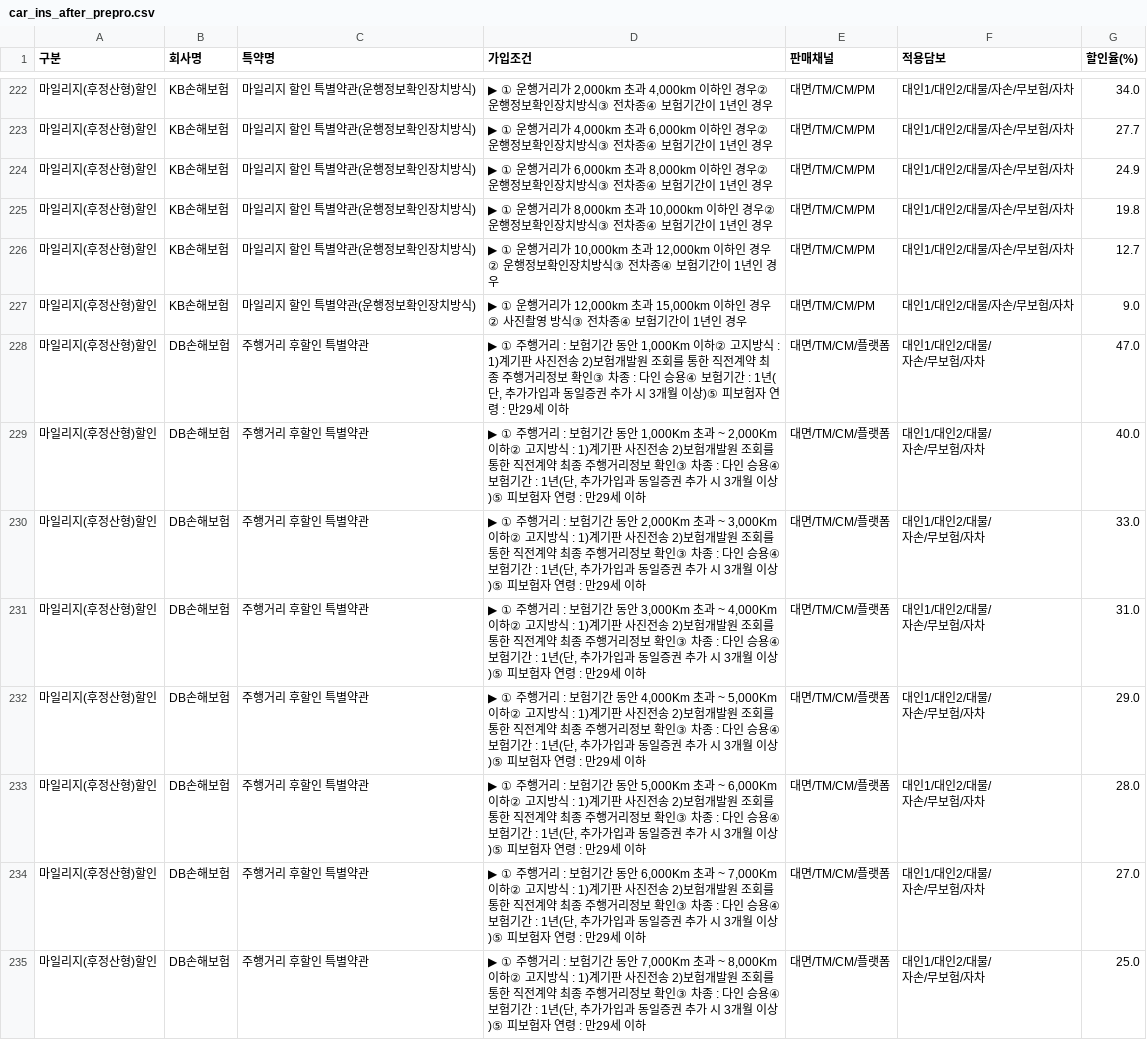
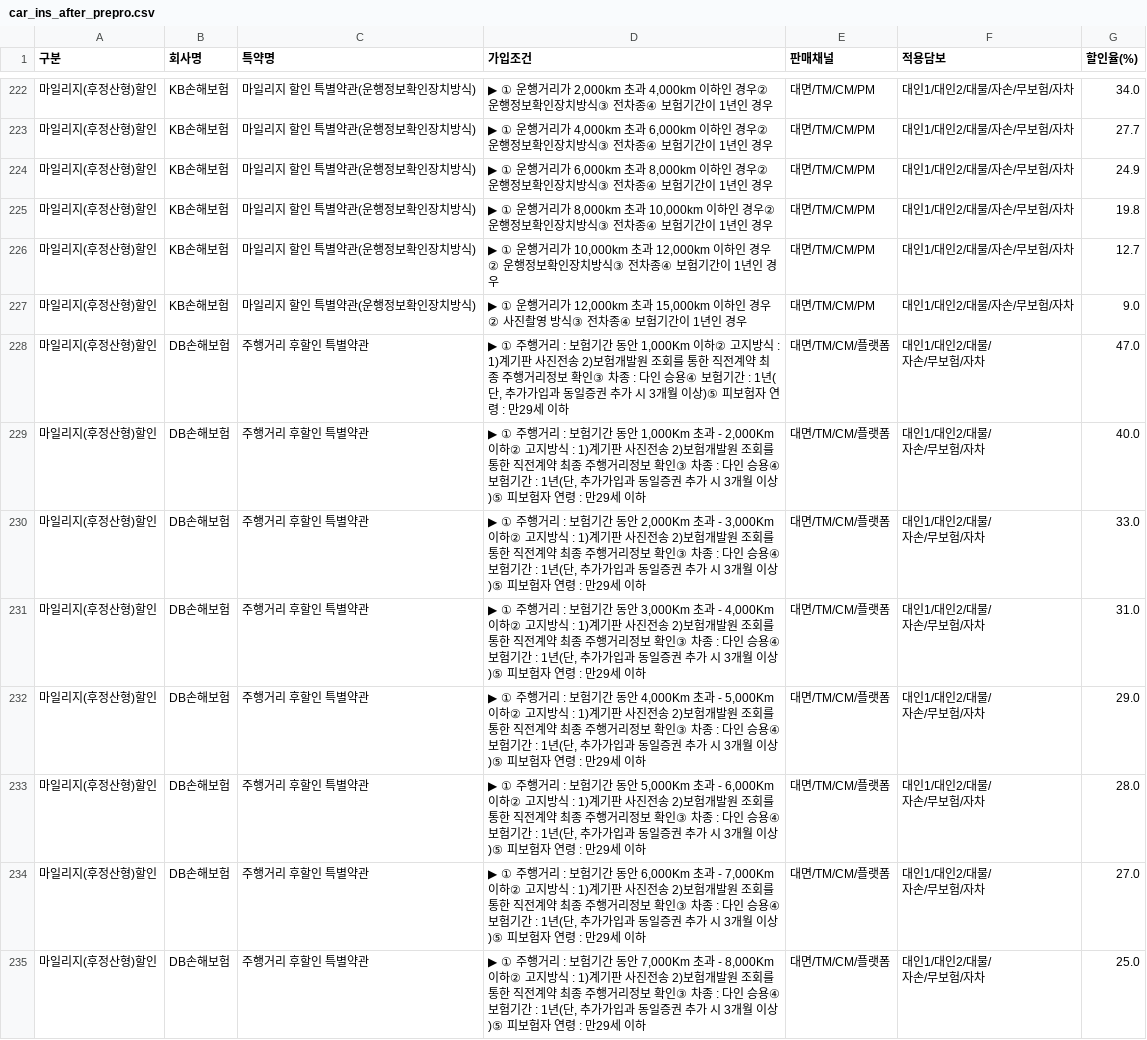
Before and after one commit to SKNETWORKS-FAMILY-AICAMP/SKN13-1st-4Team, a CSV file: DB/car_ins_after_prepro.csv, drawn as a sheet; only a part is shown, gaps mark what is left out; the diff covers the shown part only.

```diff
--- a/DB/car_ins_after_prepro.csv
+++ b/DB/car_ins_after_prepro.csv
@@ -251,15 +251,15 @@
 자손/무보험/자차",47.0
-마일리지(후정산형)할인,DB손해보험,주행거리 후할인 특별약관,"▶ ① 주행거리 : 보험기간 동안 1,000Km 초과 ~ 2,000Km 이하② 고지방식 : 1)계기판 사진전송 2)보험개발원 조회를 통한 직전계약 최종 주행거리정보 확인③ 차종  : 다인 승용④ 보험기간 : 1년(단, 추가가입과 동일증권 추가 시 3개월 이상)⑤ 피보험자 연령 : 만29세 이하",대면/TM/CM/플랫폼,"대인1/대인2/대물/
-자손/무보험/자차",40.0
-마일리지(후정산형)할인,DB손해보험,주행거리 후할인 특별약관,"▶ ① 주행거리 : 보험기간 동안 2,000Km 초과 ~ 3,000Km 이하② 고지방식 : 1)계기판 사진전송 2)보험개발원 조회를 통한 직전계약 최종 주행거리정보 확인③ 차종  : 다인 승용④ 보험기간 : 1년(단, 추가가입과 동일증권 추가 시 3개월 이상)⑤ 피보험자 연령 : 만29세 이하",대면/TM/CM/플랫폼,"대인1/대인2/대물/
-자손/무보험/자차",33.0
-마일리지(후정산형)할인,DB손해보험,주행거리 후할인 특별약관,"▶ ① 주행거리 : 보험기간 동안 3,000Km 초과 ~ 4,000Km 이하② 고지방식 : 1)계기판 사진전송 2)보험개발원 조회를 통한 직전계약 최종 주행거리정보 확인③ 차종  : 다인 승용④ 보험기간 : 1년(단, 추가가입과 동일증권 추가 시 3개월 이상)⑤ 피보험자 연령 : 만29세 이하",대면/TM/CM/플랫폼,"대인1/대인2/대물/
-자손/무보험/자차",31.0
-마일리지(후정산형)할인,DB손해보험,주행거리 후할인 특별약관,"▶ ① 주행거리 : 보험기간 동안 4,000Km 초과 ~ 5,000Km 이하② 고지방식 : 1)계기판 사진전송 2)보험개발원 조회를 통한 직전계약 최종 주행거리정보 확인③ 차종  : 다인 승용④ 보험기간 : 1년(단, 추가가입과 동일증권 추가 시 3개월 이상)⑤ 피보험자 연령 : 만29세 이하",대면/TM/CM/플랫폼,"대인1/대인2/대물/
-자손/무보험/자차",29.0
-마일리지(후정산형)할인,DB손해보험,주행거리 후할인 특별약관,"▶ ① 주행거리 : 보험기간 동안 5,000Km 초과 ~ 6,000Km 이하② 고지방식 : 1)계기판 사진전송 2)보험개발원 조회를 통한 직전계약 최종 주행거리정보 확인③ 차종  : 다인 승용④ 보험기간 : 1년(단, 추가가입과 동일증권 추가 시 3개월 이상)⑤ 피보험자 연령 : 만29세 이하",대면/TM/CM/플랫폼,"대인1/대인2/대물/
-자손/무보험/자차",28.0
-마일리지(후정산형)할인,DB손해보험,주행거리 후할인 특별약관,"▶ ① 주행거리 : 보험기간 동안 6,000Km 초과 ~ 7,000Km 이하② 고지방식 : 1)계기판 사진전송 2)보험개발원 조회를 통한 직전계약 최종 주행거리정보 확인③ 차종  : 다인 승용④ 보험기간 : 1년(단, 추가가입과 동일증권 추가 시 3개월 이상)⑤ 피보험자 연령 : 만29세 이하",대면/TM/CM/플랫폼,"대인1/대인2/대물/
-자손/무보험/자차",27.0
-마일리지(후정산형)할인,DB손해보험,주행거리 후할인 특별약관,"▶ ① 주행거리 : 보험기간 동안 7,000Km 초과 ~ 8,000Km 이하② 고지방식 : 1)계기판 사진전송 2)보험개발원 조회를 통한 직전계약 최종 주행거리정보 확인③ 차종  : 다인 승용④ 보험기간 : 1년(단, 추가가입과 동일증권 추가 시 3개월 이상)⑤ 피보험자 연령 : 만29세 이하",대면/TM/CM/플랫폼,"대인1/대인2/대물/
-자손/무보험/자차",25.0
+마일리지(후정산형)할인,DB손해보험,주행거리 후할인 특별약관,"▶ ① 주행거리 : 보험기간 동안 1,000Km 초과 - 2,000Km 이하② 고지방식 : 1)계기판 사진전송 2)보험개발원 조회를 통한 직전계약 최종 주행거리정보 확인③ 차종  : 다인 승용④ 보험기간 : 1년(단, 추가가입과 동일증권 추가 시 3개월 이상)⑤ 피보험자 연령 : 만29세 이하",대면/TM/CM/플랫폼,"대인1/대인2/대물/
+자손/무보험/자차",40.0
+마일리지(후정산형)할인,DB손해보험,주행거리 후할인 특별약관,"▶ ① 주행거리 : 보험기간 동안 2,000Km 초과 - 3,000Km 이하② 고지방식 : 1)계기판 사진전송 2)보험개발원 조회를 통한 직전계약 최종 주행거리정보 확인③ 차종  : 다인 승용④ 보험기간 : 1년(단, 추가가입과 동일증권 추가 시 3개월 이상)⑤ 피보험자 연령 : 만29세 이하",대면/TM/CM/플랫폼,"대인1/대인2/대물/
+자손/무보험/자차",33.0
+마일리지(후정산형)할인,DB손해보험,주행거리 후할인 특별약관,"▶ ① 주행거리 : 보험기간 동안 3,000Km 초과 - 4,000Km 이하② 고지방식 : 1)계기판 사진전송 2)보험개발원 조회를 통한 직전계약 최종 주행거리정보 확인③ 차종  : 다인 승용④ 보험기간 : 1년(단, 추가가입과 동일증권 추가 시 3개월 이상)⑤ 피보험자 연령 : 만29세 이하",대면/TM/CM/플랫폼,"대인1/대인2/대물/
+자손/무보험/자차",31.0
+마일리지(후정산형)할인,DB손해보험,주행거리 후할인 특별약관,"▶ ① 주행거리 : 보험기간 동안 4,000Km 초과 - 5,000Km 이하② 고지방식 : 1)계기판 사진전송 2)보험개발원 조회를 통한 직전계약 최종 주행거리정보 확인③ 차종  : 다인 승용④ 보험기간 : 1년(단, 추가가입과 동일증권 추가 시 3개월 이상)⑤ 피보험자 연령 : 만29세 이하",대면/TM/CM/플랫폼,"대인1/대인2/대물/
+자손/무보험/자차",29.0
+마일리지(후정산형)할인,DB손해보험,주행거리 후할인 특별약관,"▶ ① 주행거리 : 보험기간 동안 5,000Km 초과 - 6,000Km 이하② 고지방식 : 1)계기판 사진전송 2)보험개발원 조회를 통한 직전계약 최종 주행거리정보 확인③ 차종  : 다인 승용④ 보험기간 : 1년(단, 추가가입과 동일증권 추가 시 3개월 이상)⑤ 피보험자 연령 : 만29세 이하",대면/TM/CM/플랫폼,"대인1/대인2/대물/
+자손/무보험/자차",28.0
+마일리지(후정산형)할인,DB손해보험,주행거리 후할인 특별약관,"▶ ① 주행거리 : 보험기간 동안 6,000Km 초과 - 7,000Km 이하② 고지방식 : 1)계기판 사진전송 2)보험개발원 조회를 통한 직전계약 최종 주행거리정보 확인③ 차종  : 다인 승용④ 보험기간 : 1년(단, 추가가입과 동일증권 추가 시 3개월 이상)⑤ 피보험자 연령 : 만29세 이하",대면/TM/CM/플랫폼,"대인1/대인2/대물/
+자손/무보험/자차",27.0
+마일리지(후정산형)할인,DB손해보험,주행거리 후할인 특별약관,"▶ ① 주행거리 : 보험기간 동안 7,000Km 초과 - 8,000Km 이하② 고지방식 : 1)계기판 사진전송 2)보험개발원 조회를 통한 직전계약 최종 주행거리정보 확인③ 차종  : 다인 승용④ 보험기간 : 1년(단, 추가가입과 동일증권 추가 시 3개월 이상)⑤ 피보험자 연령 : 만29세 이하",대면/TM/CM/플랫폼,"대인1/대인2/대물/
+자손/무보험/자차",25.0
```
Also changed, not shown: 147 edited cells elsewhere in this file, 4 other files.
